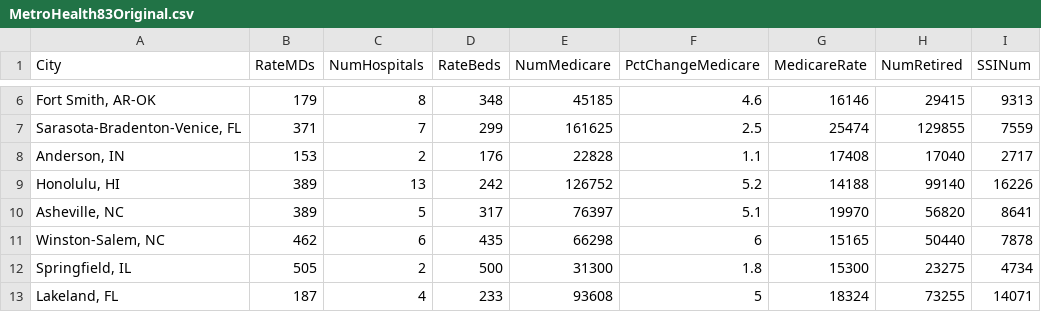
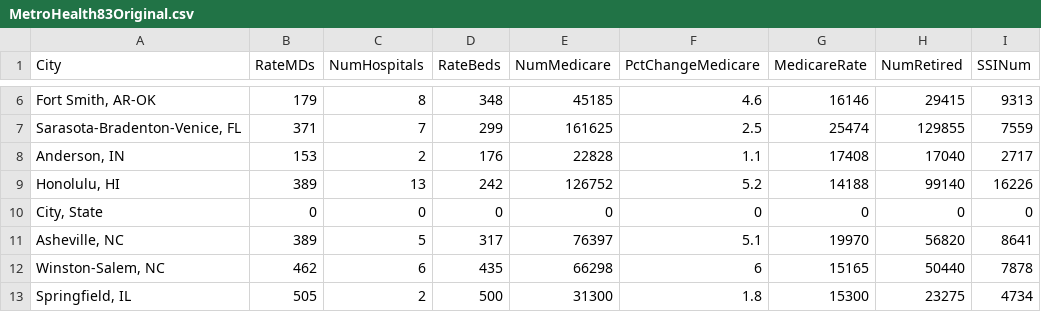
Before and after one commit to vdavv/GUI-CSV-Editor, a CSV file: data/MetroHealth83Original.csv, drawn as a sheet; only a part is shown, gaps mark what is left out; the shorter side is filled out with more unchanged rows; the diff names each change by its address in the sheet, - before the commit and + after, or states it on an @@ line.

```diff
--- a/data/MetroHealth83Original.csv
+++ b/data/MetroHealth83Original.csv
+row 10: City, State | 0 | 0 | 0 | 0 | 0 | 0 | 0 | 0
```
Also changed, not shown: 9 other files.
